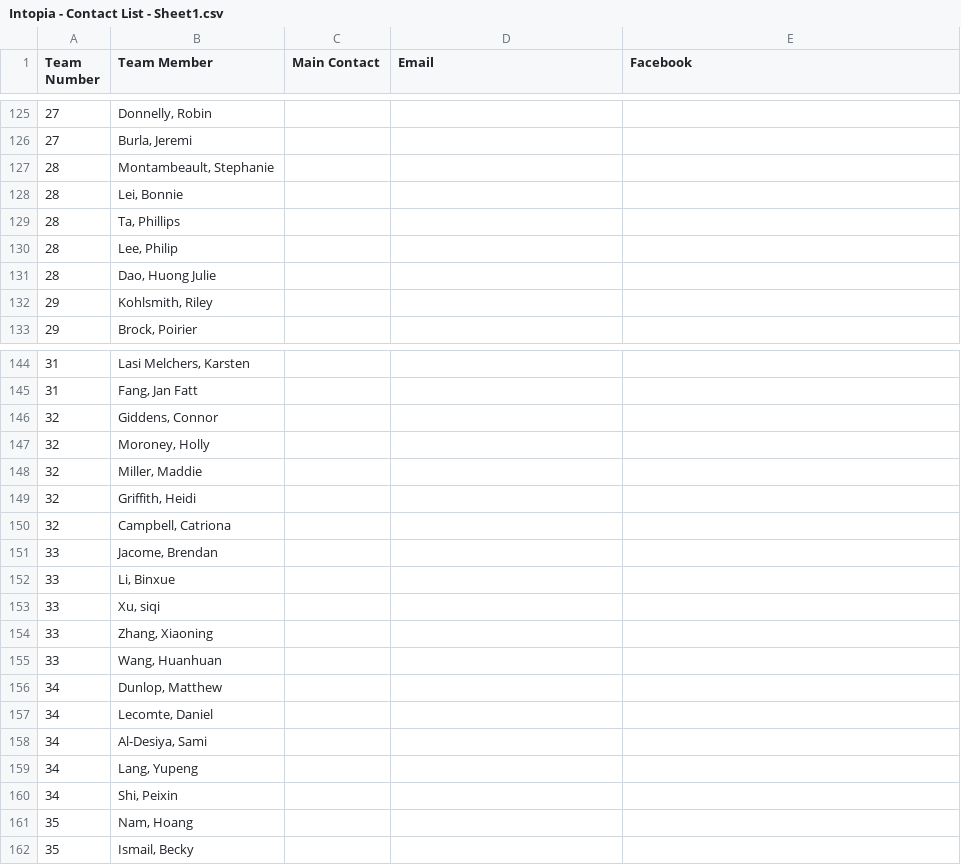
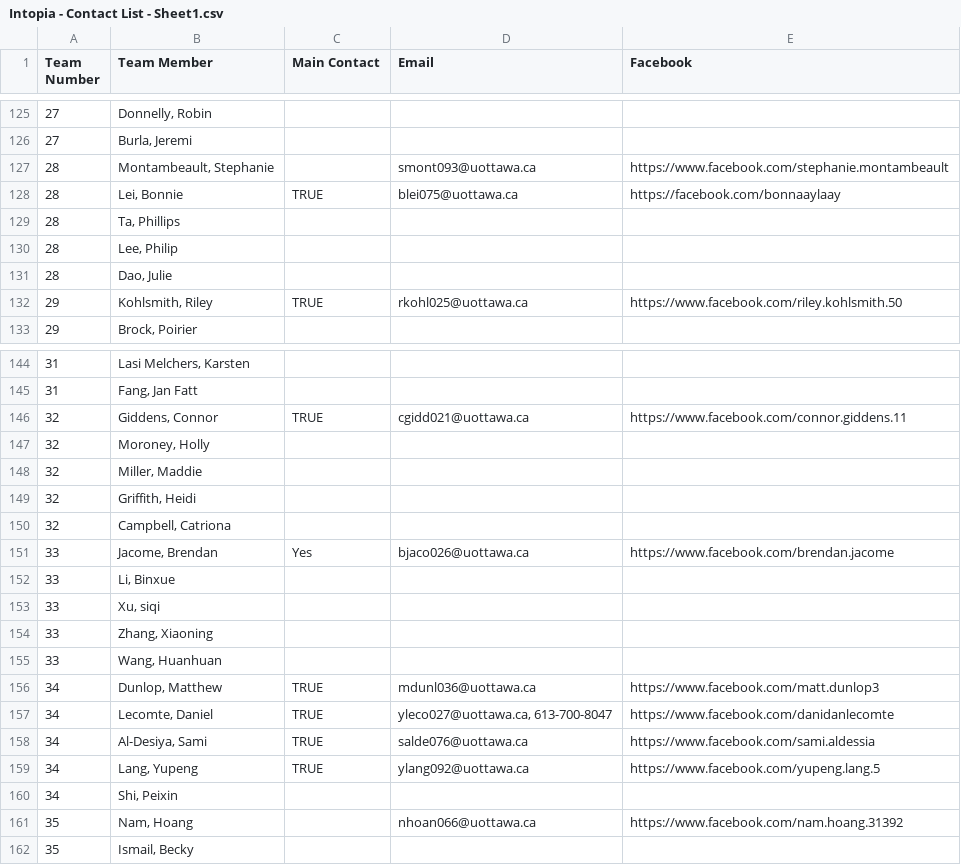
Before and after one commit to jacklau04/intopia2019, a CSV file: Intopia - Contact List - Sheet1.csv, drawn as a sheet; only a part is shown, gaps mark what is left out; the diff covers the shown part only.

```diff
--- a/Intopia - Contact List - Sheet1.csv
+++ b/Intopia - Contact List - Sheet1.csv
@@ -126,8 +126,8 @@ Team Number,Team Member,Main Contact,Email,Facebook
 27,"Burla, Jeremi",,,
-28,"Montambeault, Stephanie",,,
-28,"Lei, Bonnie",,,
+28,"Montambeault, Stephanie",,smont093@uottawa.ca,https://www.facebook.com/stephanie.montambeault
+28,"Lei, Bonnie",TRUE,blei075@uottawa.ca,https://facebook.com/bonnaaylaay
 28,"Ta, Phillips",,,
 28,"Lee, Philip",,,
-28,"Dao, Huong Julie",,,
-29,"Kohlsmith, Riley",,,
+28,"Dao, Julie",,,
+29,"Kohlsmith, Riley",TRUE,rkohl025@uottawa.ca,https://www.facebook.com/riley.kohlsmith.50
 29,"Brock, Poirier",,,
@@ -145,3 +145,3 @@ Team Number,Team Member,Main Contact,Email,Facebook
 31,"Fang, Jan Fatt",,,
-32,"Giddens, Connor",,,
+32,"Giddens, Connor",TRUE,cgidd021@uottawa.ca,https://www.facebook.com/connor.giddens.11
 32,"Moroney, Holly",,,
@@ -150,3 +150,3 @@ Team Number,Team Member,Main Contact,Email,Facebook
 32,"Campbell, Catriona",,,
-33,"Jacome, Brendan",,,
+33,"Jacome, Brendan",Yes,bjaco026@uottawa.ca,https://www.facebook.com/brendan.jacome
 33,"Li, Binxue",,,
@@ -155,8 +155,8 @@ Team Number,Team Member,Main Contact,Email,Facebook
 33,"Wang, Huanhuan",,,
-34,"Dunlop, Matthew",,,
-34,"Lecomte, Daniel",,,
-34,"Al-Desiya, Sami",,,
-34,"Lang, Yupeng",,,
+34,"Dunlop, Matthew",TRUE,mdunl036@uottawa.ca,https://www.facebook.com/matt.dunlop3
+34,"Lecomte, Daniel",TRUE,"yleco027@uottawa.ca, 613-700-8047",https://www.facebook.com/danidanlecomte
+34,"Al-Desiya, Sami",TRUE,salde076@uottawa.ca,https://www.facebook.com/sami.aldessia
+34,"Lang, Yupeng",TRUE,ylang092@uottawa.ca,https://www.facebook.com/yupeng.lang.5
 34,"Shi, Peixin",,,
-35,"Nam, Hoang",,,
+35,"Nam, Hoang",,nhoan066@uottawa.ca,https://www.facebook.com/nam.hoang.31392
 35,"Ismail, Becky",,,
```
Also changed, not shown: 2 added rows, 2 removed rows, 2 moved rows and 39 edited cells elsewhere in this file, 29 other files.
